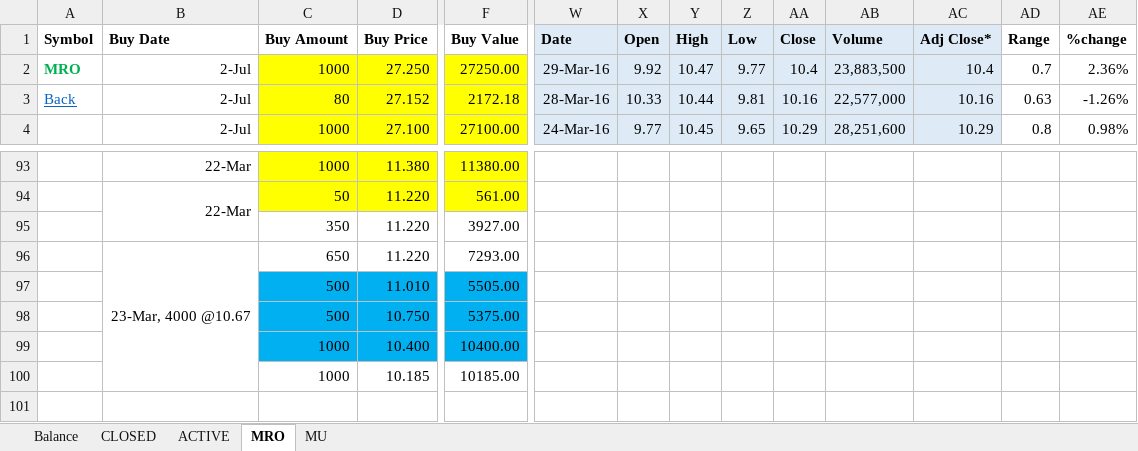
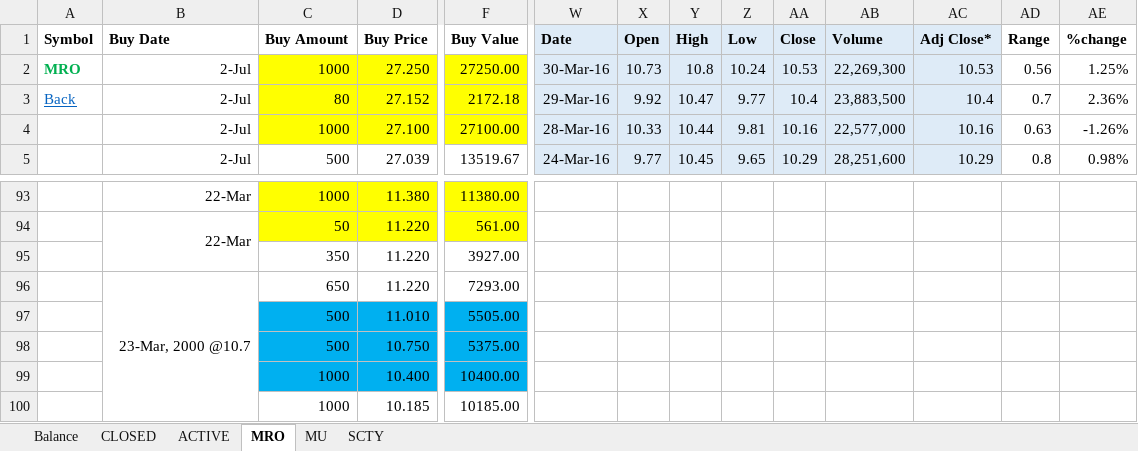
Before and after one commit to minqiang/GP, an Excel workbook: trading.xlsm, sheet MRO, drawn as a sheet; only a part is shown, gaps mark what is left out; the shorter side is filled out with more unchanged rows; values as stored, in another font and other column widths than the file's, no borders; charts and pictures and conditional formats not drawn; addresses are those after the commit; rows hold the shown columns only; the diff covers the shown part only; the diff names each change by its address in the sheet, - before the commit and + after, or states it on an @@ line.

```diff
--- a/trading.xlsm (sheet MRO)
+++ b/trading.xlsm (sheet MRO)
@@ sheet tab unhidden: SCTY @@
-W2 (Date): 29-Mar-16
+W2 (Date): 30-Mar-16
-X2 (Open): 9.92
+X2 (Open): 10.73
-Y2 (High): 10.47
+Y2 (High): 10.8
-Z2 (Low): 9.77
+Z2 (Low): 10.24
-AA2 (Close): 10.4
+AA2 (Close): 10.53
-AB2 (Volume): 23,883,500
+AB2 (Volume): 22,269,300
-AC2 (Adj Close*): 10.4
+AC2 (Adj Close*): 10.53
-AD2 (Range): 0.7
+AD2 (Range): 0.56
-AE2 (%change): 2.36%
+AE2 (%change): 1.25%
-W3 (Date): 28-Mar-16
+W3 (Date): 29-Mar-16
-X3 (Open): 10.33
+X3 (Open): 9.92
-Y3 (High): 10.44
+Y3 (High): 10.47
-Z3 (Low): 9.81
+Z3 (Low): 9.77
-AA3 (Close): 10.16
+AA3 (Close): 10.4
-AB3 (Volume): 22,577,000
+AB3 (Volume): 23,883,500
-AC3 (Adj Close*): 10.16
+AC3 (Adj Close*): 10.4
-AD3 (Range): 0.63
+AD3 (Range): 0.7
-AE3 (%change): -1.26%
+AE3 (%change): 2.36%
+row 4:  | 2-Jul | 1000 | 27.100 | 27100.00 | 28-Mar-16 | 10.33 | 10.44 | 9.81 | 10.16 | 22,577,000 | 10.16 | 0.63 | -1.26%
+B5:B9 merged
-C5 (Buy Amount): 1000
+C5 (Buy Amount): 500
-C5:F5 fill: #FFFF00
+C5:F5 fill: none
-D5 (Buy Price): 27.100
+D5 (Buy Price): 27.039
-F5 (Buy Value): 27100.00
+F5 (Buy Value): 13519.67
-B96 (Buy Date): 23-Mar, 4000 @10.67
+B96 (Buy Date): 23-Mar, 2000 @10.7
```
Also changed, not shown: 2 added rows, 3 removed rows, 502 edited cells, cell formats and merged cells elsewhere in this sheet, sheet MU, sheet Balance, sheet ACTIVE, sheet CLOSED, formulas that keep their value, charts or pictures.
